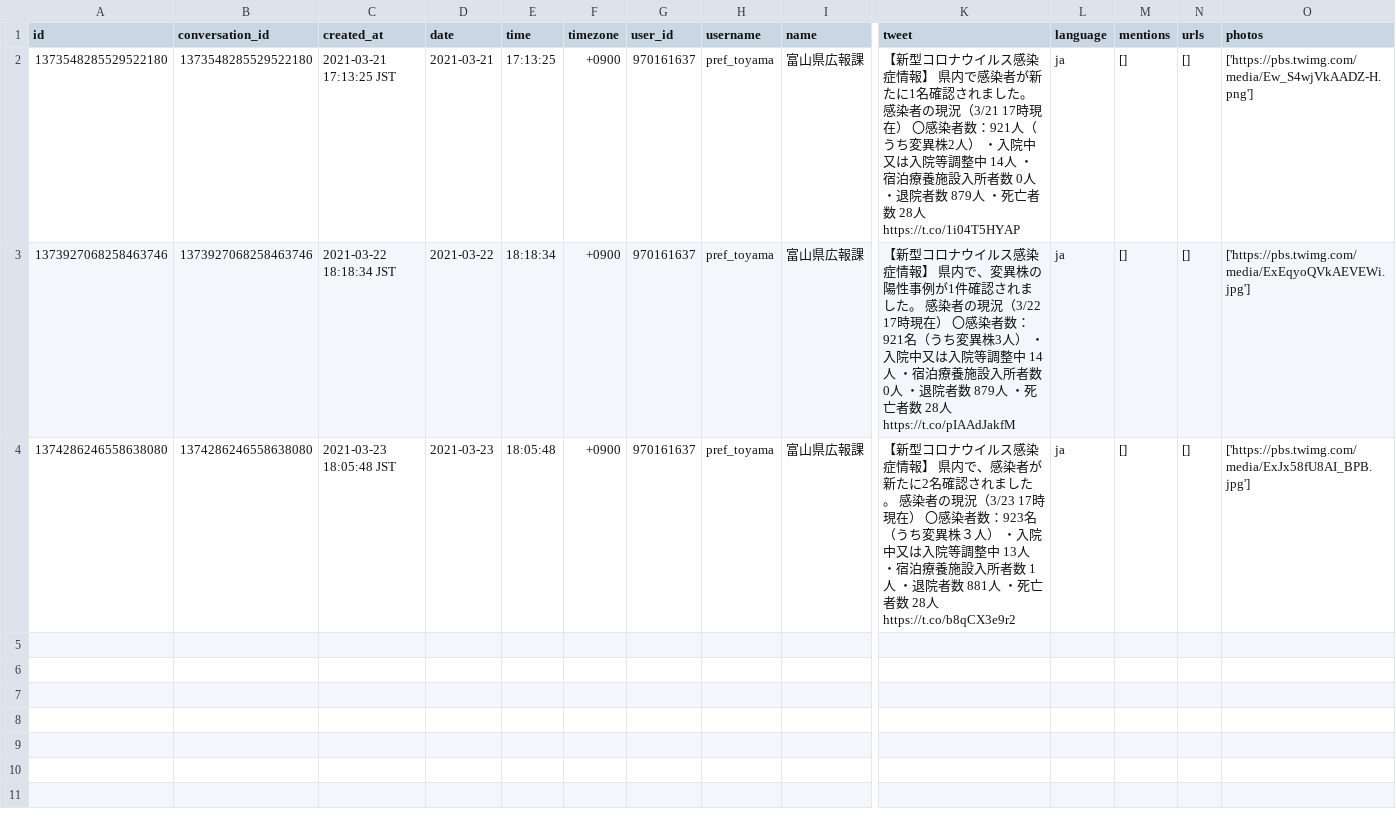
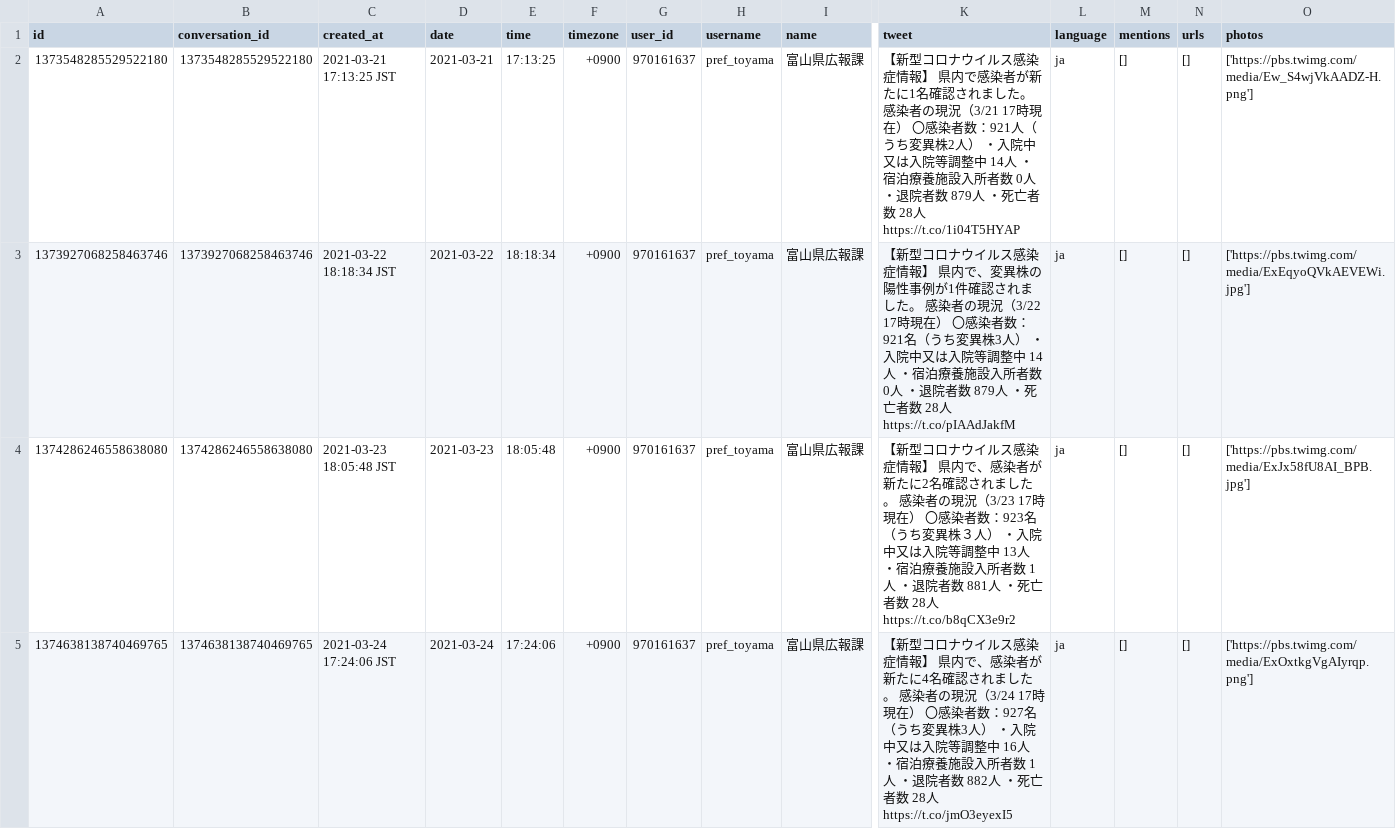
Before and after one commit to Terachan0117/covid19-toyama, a CSV file: tool/tmp.csv, drawn as a sheet; only a part is shown, gaps mark what is left out; rows hold the shown columns only; the diff names each change by its address in the sheet, - before the commit and + after, or states it on an @@ line.

Commit message:
update data

```diff
--- a/tool/tmp.csv
+++ b/tool/tmp.csv
+row 5: 1374638138740469765 | 1374638138740469765 | 2021-03-24 17:24:06 JST | 2021-03-24 | 17:24:06 | +0900 | 970161637 | pref_toyama | 富山県広報課 | 【新型コロナウイルス感染症情報】 県内で、感染者が新たに4名確認されました。 感染者の現況（3/24 17時現在） 〇感染者数：927名（うち変異株3人） ・入院中又は入院等調整中 16人 ・宿泊療養施設入所者数 1人 ・退院者数 882人 ・死亡者数 28人 https://t.co/jmO3eyexI5 | ja | [] | [] | ['https://pbs.twimg.com/media/ExOxtkgVgAIyrqp.png']
```
Also changed, not shown: 4 other files.
